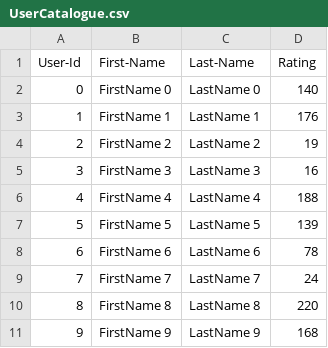
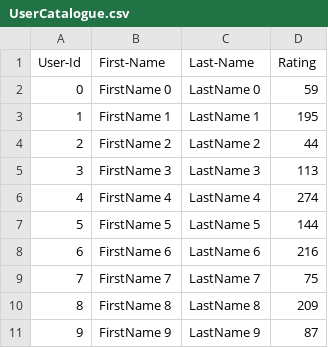
Before and after one commit to vedantmane12/Mane_Vedant_002305438_labs, a CSV file: Lab 8/UserCatalogue.csv, drawn as a sheet.

```diff
--- a/Lab 8/UserCatalogue.csv
+++ b/Lab 8/UserCatalogue.csv
@@ -1,11 +1,11 @@
 User-Id,First-Name,Last-Name,Rating
-0,FirstName 0,LastName 0,140
-1,FirstName 1,LastName 1,176
-2,FirstName 2,LastName 2,19
-3,FirstName 3,LastName 3,16
-4,FirstName 4,LastName 4,188
-5,FirstName 5,LastName 5,139
-6,FirstName 6,LastName 6,78
-7,FirstName 7,LastName 7,24
-8,FirstName 8,LastName 8,220
-9,FirstName 9,LastName 9,168
+0,FirstName 0,LastName 0,59
+1,FirstName 1,LastName 1,195
+2,FirstName 2,LastName 2,44
+3,FirstName 3,LastName 3,113
+4,FirstName 4,LastName 4,274
+5,FirstName 5,LastName 5,144
+6,FirstName 6,LastName 6,216
+7,FirstName 7,LastName 7,75
+8,FirstName 8,LastName 8,209
+9,FirstName 9,LastName 9,87
```
Also changed, not shown: Lab 8/CommentData.csv, 3 other files.
